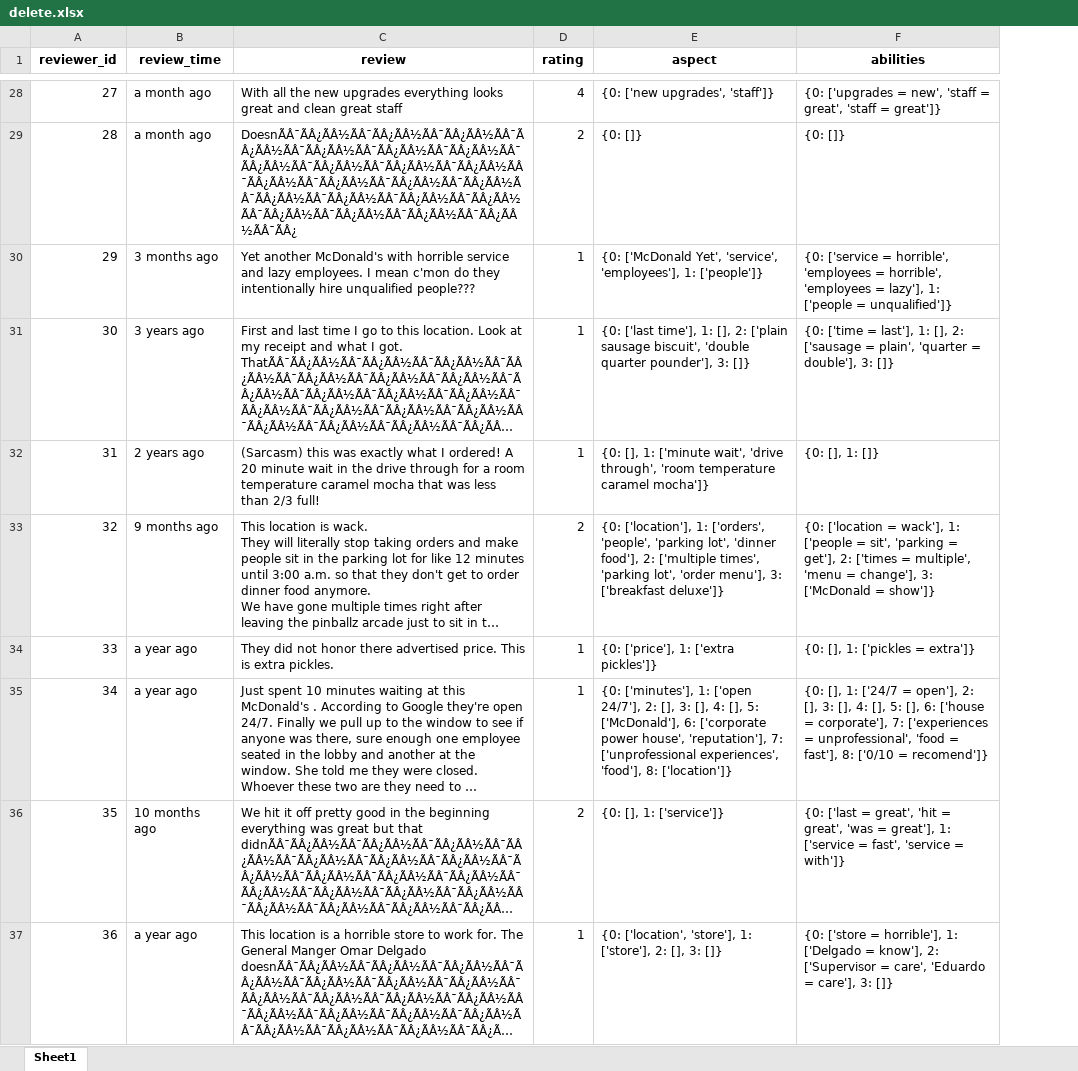
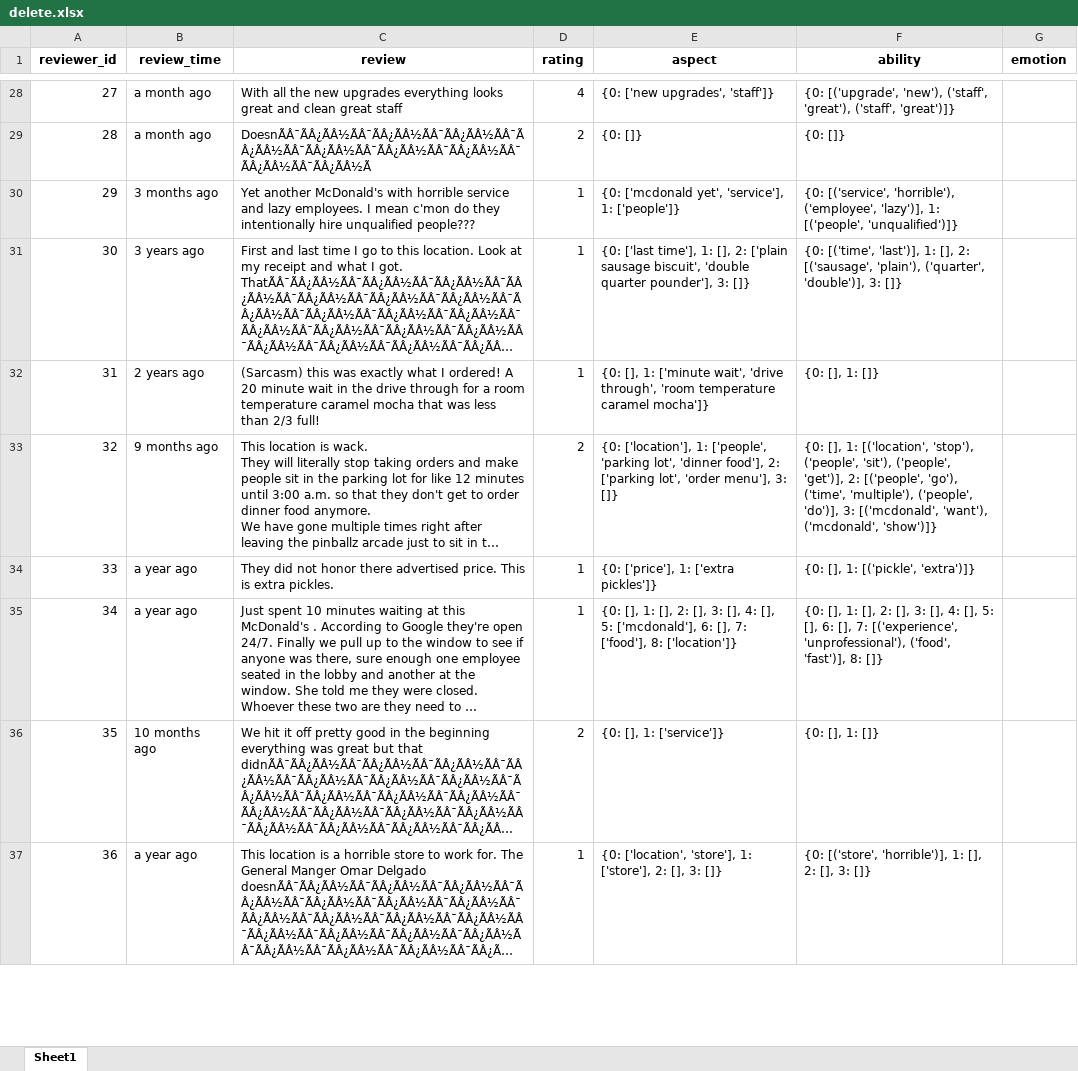
Before and after one commit to bahategar/aspect-based-sentiment-analysis-demo1, an Excel workbook: delete.xlsx, sheet Sheet1, drawn as a sheet; only a part is shown, gaps mark what is left out; long unchanged cells end in …; values as stored, in another font and other column widths than the file's, no borders; removed rows and columns are numbered as before the commit, all else as after; the diff covers the shown part only; the diff names each change by its address in the sheet, - before the commit and + after, or states it on an @@ line.

```diff
--- a/delete.xlsx (sheet Sheet1)
+++ b/delete.xlsx (sheet Sheet1)
-column F (abilities), rows 28-37: {0: ['upgrades = new', 'staff = great', 'staff = great']} | {0: []} | {0: ['service = horrible', 'employees = horrible', 'employees = lazy'], 1: ['people = unqualified']} | {0: ['time = last'], 1: [], 2: ['sausage = plain', 'quarter = double'], 3: []} | {0: [], 1: []} | {0: ['location = wack'], 1: ['people = sit', 'parking = get'], 2: ['times = multiple', 'menu = change'], 3: ['McDonald = show']} | {0: [], 1: ['pickles = extra']} | {0: [], 1: ['24/7 = open'], 2: [], 3: [], 4: [], 5: [], 6: ['house = corporate'], 7: ['experiences = unprofessional', 'food = fast'], 8: ['0/10 = recomend']} | {0: ['last = great', 'hit = great', 'was = great'], 1: ['service = fast', 'service = with']} | {0: ['store = horrible'], 1: ['Delgado = know'], 2: ['Supervisor = care', 'Eduardo = care'], 3: []}
+column F (ability), rows 28-37: {0: [('upgrade', 'new'), ('staff', 'great'), ('staff', 'great')]} | {0: []} | {0: [('service', 'horrible'), ('employee', 'lazy')], 1: [('people', 'unqualified')]} | {0: [('time', 'last')], 1: [], 2: [('sausage', 'plain'), ('quarter', 'double')], 3: []} | {0: [], 1: []} | {0: [], 1: [('location', 'stop'), ('people', 'sit'), ('people', 'get')], 2: [('people', 'go'), ('time', 'multiple'), ('people', 'do')], 3: [('mcdonald', 'want'), ('mcdonald', 'show')]} | {0: [], 1: [('pickle', 'extra')]} | {0: [], 1: [], 2: [], 3: [], 4: [], 5: [], 6: [], 7: [('experience', 'unprofessional'), ('food', 'fast')], 8: []} | {0: [], 1: []} | {0: [('store', 'horrible')], 1: [], 2: [], 3: []}
+column G (emotion), empty
-C29 (review): DoesnÃÂ¯ÃÂ¿ÃÂ½ÃÂ¯ÃÂ¿ÃÂ½ÃÂ¯ÃÂ¿ÃÂ½ÃÂ¯ÃÂ¿ÃÂ½ÃÂ¯ÃÂ¿ÃÂ½ÃÂ¯ÃÂ¿ÃÂ½ÃÂ¯ÃÂ¿ÃÂ½ÃÂ¯ÃÂ¿ÃÂ½ÃÂ¯ÃÂ¿ÃÂ½ÃÂ¯ÃÂ¿ÃÂ½ÃÂ¯ÃÂ¿ÃÂ½ÃÂ¯ÃÂ¿ÃÂ½ÃÂ¯ÃÂ¿ÃÂ½ÃÂ¯ÃÂ¿ÃÂ½ÃÂ¯ÃÂ¿ÃÂ½ÃÂ¯ÃÂ¿ÃÂ½ÃÂ¯ÃÂ¿ÃÂ½ÃÂ¯ÃÂ¿ÃÂ½ÃÂ¯ÃÂ¿ÃÂ½ÃÂ¯ÃÂ¿ÃÂ½ÃÂ¯ÃÂ¿ÃÂ½ÃÂ¯ÃÂ¿ÃÂ½ÃÂ¯ÃÂ¿ÃÂ½ÃÂ¯ÃÂ¿
+C29 (review): DoesnÃÂ¯ÃÂ¿ÃÂ½ÃÂ¯ÃÂ¿ÃÂ½ÃÂ¯ÃÂ¿ÃÂ½ÃÂ¯ÃÂ¿ÃÂ½ÃÂ¯ÃÂ¿ÃÂ½ÃÂ¯ÃÂ¿ÃÂ½ÃÂ¯ÃÂ¿ÃÂ½ÃÂ¯ÃÂ¿ÃÂ½ÃÂ¯ÃÂ¿ÃÂ½Ã
-E30 (aspect): {0: ['McDonald Yet', 'service', 'employees'], 1: ['people']}
+E30 (aspect): {0: ['mcdonald yet', 'service'], 1: ['people']}
-E33 (aspect): …['location'], 1: ['orders', 'people', 'parking lot', 'dinner food'], 2: ['multiple times', 'parking lot', 'order menu'], 3: ['breakfast deluxe']}
+E33 (aspect): …['location'], 1: ['people', 'parking lot', 'dinner food'], 2: ['parking lot', 'order menu'], 3: []}
-E35 (aspect): {0: ['minutes'], 1: ['open 24/7'], 2: [], 3: [], 4: [], 5: ['McDonald'], 6: ['corporate power house', 'reputation'], 7: ['unprofessional experiences', 'food'], 8: ['location']}
+E35 (aspect): {0: [], 1: [], 2: [], 3: [], 4: [], 5: ['mcdonald'], 6: [], 7: ['food'], 8: ['location']}
```
Also changed, not shown: 79 edited cells elsewhere in this sheet, 2 other files.
